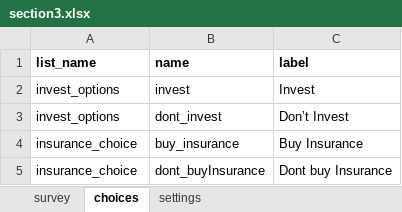
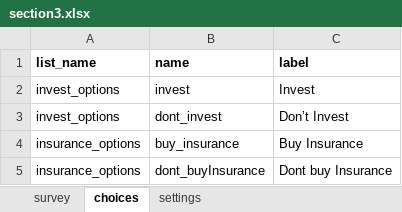
Before and after one commit to DOsgoodCU/whatsthepointgameinteractive, an Excel workbook: koboforms/section3.xlsx, sheet choices, drawn as a sheet; values as stored, in another font and other column widths than the file's, no borders; the diff names each change by its address in the sheet, - before the commit and + after, or states it on an @@ line.

Commit message:
modern response figures, starting insurance and invest

```diff
--- a/koboforms/section3.xlsx (sheet choices)
+++ b/koboforms/section3.xlsx (sheet choices)
-A4:A5 (list_name): insurance_choice
+A4:A5 (list_name): insurance_options
```
Also changed, not shown: sheet survey, 22 other files.
